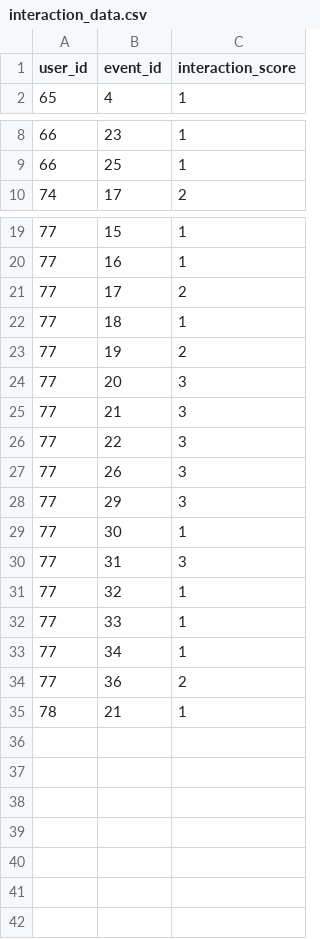
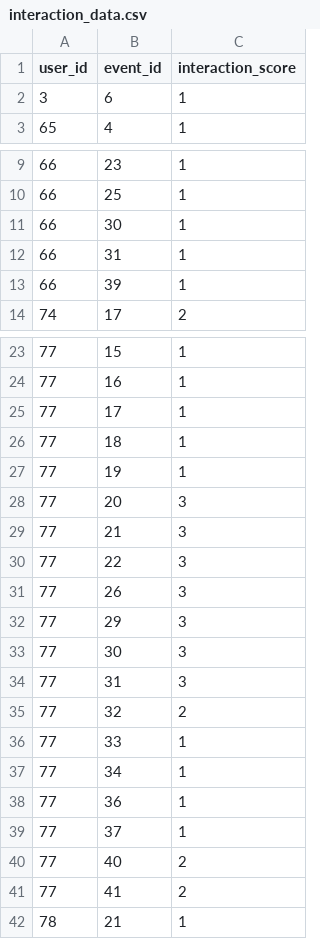
Before and after one commit to Giabao1292/EventZone, a CSV file: ai-recommend/interaction_data.csv, drawn as a sheet; only a part is shown, gaps mark what is left out.

```diff
--- a/ai-recommend/interaction_data.csv
+++ b/ai-recommend/interaction_data.csv
@@ -1,2 +1,3 @@
 user_id,event_id,interaction_score
+3,6,1
 65,4,1
@@ -9,2 +10,5 @@ user_id,event_id,interaction_score
 66,25,1
+66,30,1
+66,31,1
+66,39,1
 74,17,2
@@ -20,5 +24,5 @@ user_id,event_id,interaction_score
 77,16,1
-77,17,2
+77,17,1
 77,18,1
-77,19,2
+77,19,1
 77,20,3
@@ -28,8 +32,11 @@ user_id,event_id,interaction_score
 77,29,3
-77,30,1
+77,30,3
 77,31,3
-77,32,1
+77,32,2
 77,33,1
 77,34,1
-77,36,2
+77,36,1
+77,37,1
+77,40,2
+77,41,2
 78,21,1
```
Also changed, not shown: 33 other files.
